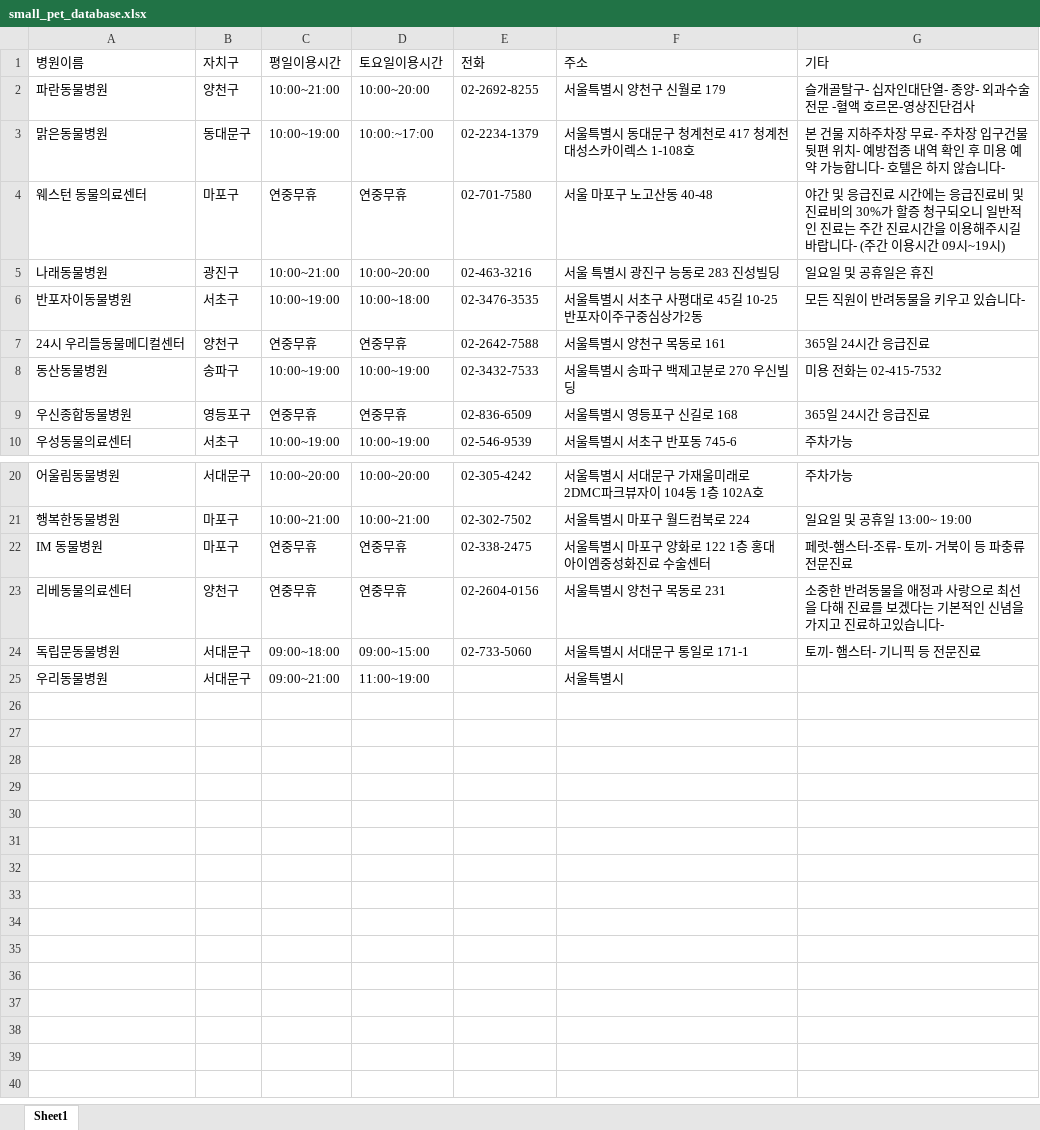
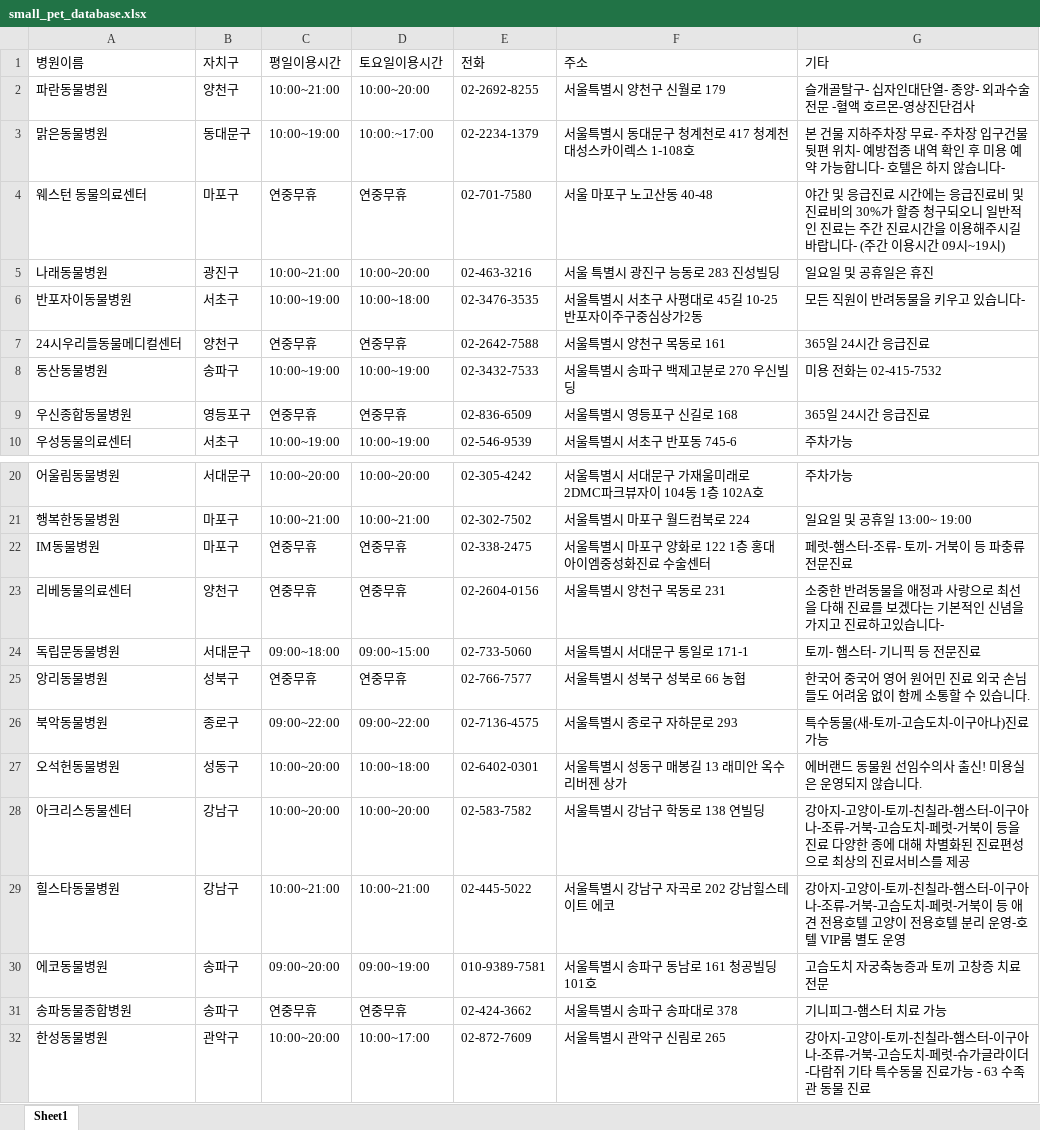
Before and after one commit to yourchikorita/iluvpetbot, an Excel workbook: small_pet_database.xlsx, sheet Sheet1, drawn as a sheet; only a part is shown, gaps mark what is left out; values as stored, in another font and other column widths than the file's, no borders; removed rows and columns are numbered as before the commit, all else as after; the diff names each change by its address in the sheet, - before the commit and + after, or states it on an @@ line.

```diff
--- a/small_pet_database.xlsx (sheet Sheet1)
+++ b/small_pet_database.xlsx (sheet Sheet1)
-A7 (병원이름): 24시 우리들동물메디컬센터
+A7 (병원이름): 24시우리들동물메디컬센터
-A22 (병원이름): IM 동물병원
+A22 (병원이름): IM동물병원
-row 25: 우리동물병원 | 서대문구 | 09:00~21:00 | 11:00~19:00 |  | 서울특별시
+row 25: 앙리동물병원 | 성북구 | 연중무휴 | 연중무휴 | 02-766-7577 | 서울특별시 성북구 성북로 66 농협 | 한국어 중국어 영어 원어민 진료 외국 손님들도 어려움 없이 함께 소통할 수 있습니다.
+row 26: 북악동물병원 | 종로구 | 09:00~22:00 | 09:00~22:00 | 02-7136-4575 | 서울특별시 종로구 자하문로 293 | 특수동물(새-토끼-고슴도치-이구아나)진료가능
+row 27: 오석헌동물병원 | 성동구 | 10:00~20:00 | 10:00~18:00 | 02-6402-0301 | 서울특별시 성동구 매봉길 13 래미안 옥수 리버젠 상가 | 에버랜드 동물원 선임수의사 출신! 미용실은 운영되지 않습니다.
+row 28: 아크리스동물센터 | 강남구 | 10:00~20:00 | 10:00~20:00 | 02-583-7582 | 서울특별시 강남구 학동로 138 연빌딩 | 강아지-고양이-토끼-친칠라-햄스터-이구아나-조류-거북-고슴도치-페럿-거북이 등을 진료 다양한 종에 대해 차별화된 진료편성으로 최상의 진료서비스를 제공
+row 29: 힐스타동물병원 | 강남구 | 10:00~21:00 | 10:00~21:00 | 02-445-5022 | 서울특별시 강남구 자곡로 202 강남힐스테이트 에코 | 강아지-고양이-토끼-친칠라-햄스터-이구아나-조류-거북-고슴도치-페럿-거북이 등 애견 전용호텔 고양이 전용호텔 분리 운영-호텔 VIP룸 별도 운영
+row 30: 에코동물병원 | 송파구 | 09:00~20:00 | 09:00~19:00 | 010-9389-7581 | 서울특별시 송파구 동남로 161 청공빌딩 101호 | 고슴도치 자궁축농증과 토끼 고창증 치료 전문
+row 31: 송파동물종합병원 | 송파구 | 연중무휴 | 연중무휴 | 02-424-3662 | 서울특별시 송파구 송파대로 378 | 기니피그-햄스터 치료 가능
+row 32: 한성동물병원 | 관악구 | 10:00~20:00 | 10:00~17:00 | 02-872-7609 | 서울특별시 관악구 신림로 265 | 강아지-고양이-토끼-친칠라-햄스터-이구아나-조류-거북-고슴도치-페럿-슈가글라이더-다람쥐 기타 특수동물 진료가능 - 63 수족관 동물 진료
```
Also changed, not shown: Database.xlsx, 3 other files.
